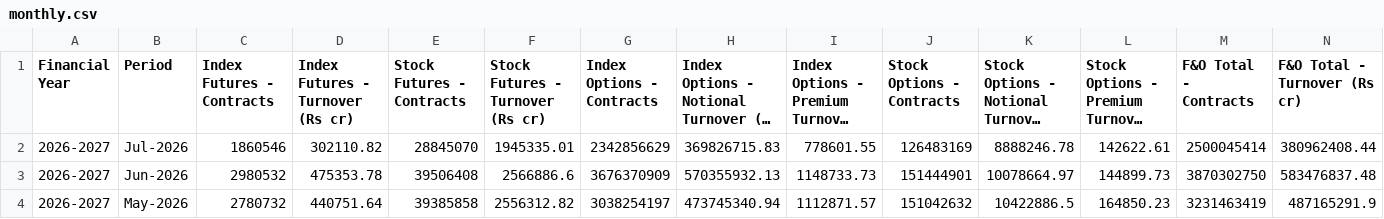
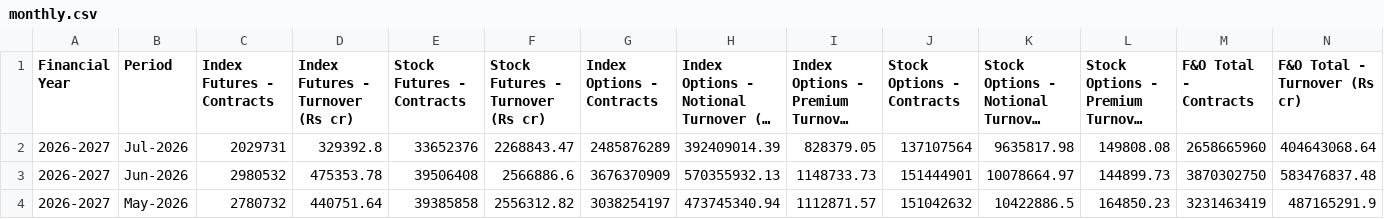
Before and after one commit to Vaibhav130195/NSE-F-O-Turnover-Data, a CSV file: monthly.csv, drawn as a sheet; only a part is shown; long unchanged cells end in …; the diff covers the shown part only; the diff names each change by its address in the sheet, - before the commit and + after, or states it on an @@ line.

Commit message:
Update monthly.csv

```diff
--- a/monthly.csv
+++ b/monthly.csv
-C2 (Index Futures - Contracts): 1860546
+C2 (Index Futures - Contracts): 2029731
-D2 (Index Futures - Turnover (Rs cr)): 302110.82
+D2 (Index Futures - Turnover (Rs cr)): 329392.8
-E2 (Stock Futures - Contracts): 28845070
+E2 (Stock Futures - Contracts): 33652376
-F2 (Stock Futures - Turnover (Rs cr)): 1945335.01
+F2 (Stock Futures - Turnover (Rs cr)): 2268843.47
-G2 (Index Options - Contracts): 2342856629
+G2 (Index Options - Contracts): 2485876289
-H2: 369826715.83
+H2: 392409014.39
-I2: 778601.55
+I2: 828379.05
-J2 (Stock Options - Contracts): 126483169
+J2 (Stock Options - Contracts): 137107564
-K2: 8888246.78
+K2: 9635817.98
-L2: 142622.61
+L2: 149808.08
-M2 (F&O Total - Contracts): 2500045414
+M2 (F&O Total - Contracts): 2658665960
-N2 (F&O Total - Turnover (Rs cr)): 380962408.44
+N2 (F&O Total - Turnover (Rs cr)): 404643068.64
```
Also changed, not shown: 2 edited cells elsewhere in this file.
